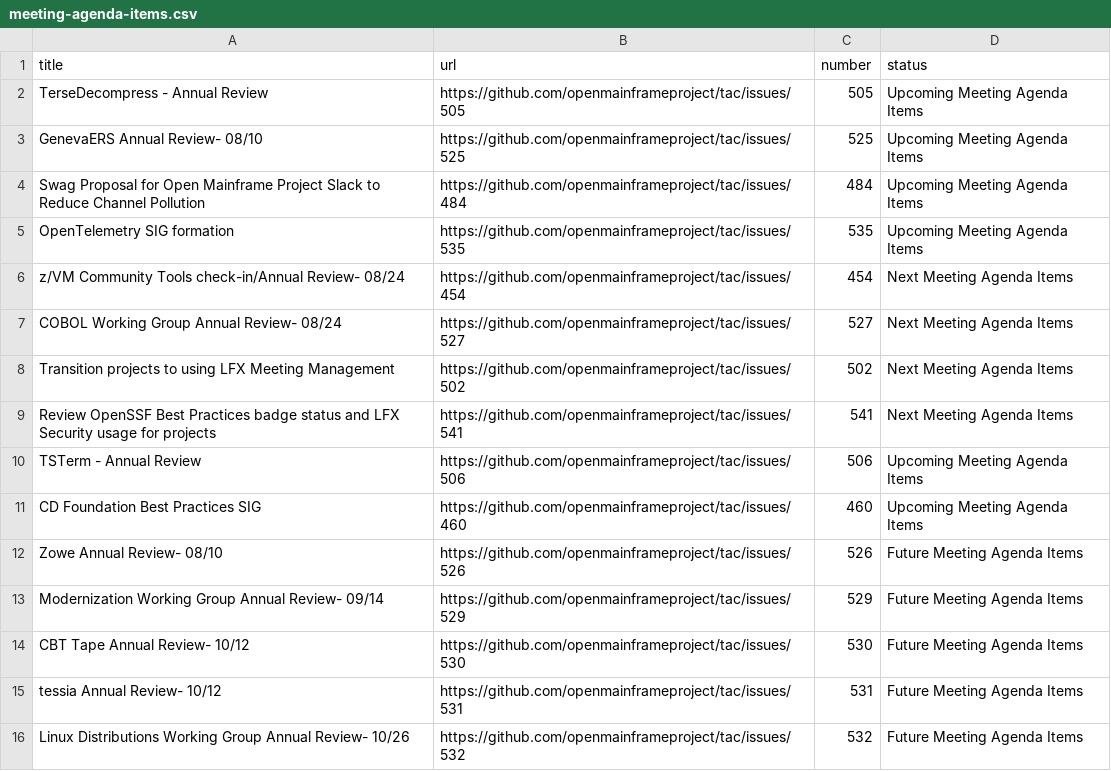
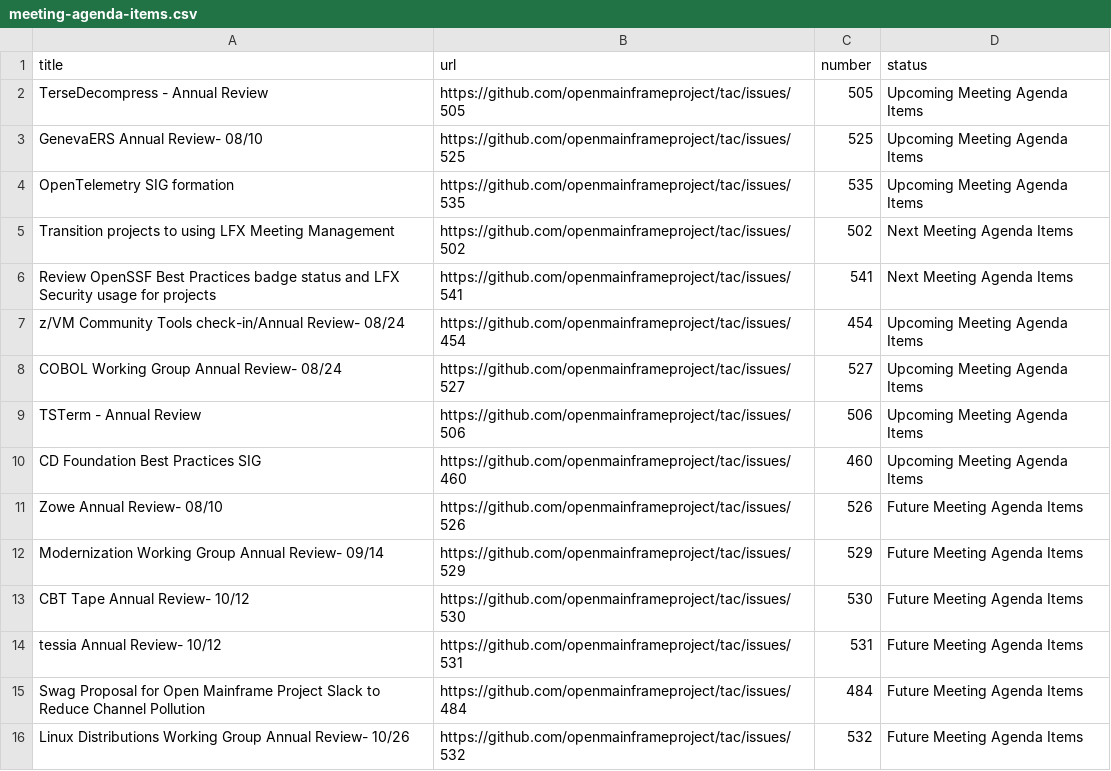
Before and after one commit to openmainframeproject/tac, a CSV file: _data/meeting-agenda-items.csv, drawn as a sheet; removed rows and columns are numbered as before the commit, all else as after; the diff names each change by its address in the sheet, - before the commit and + after, or states it on an @@ line.

Commit message:
Update Data Sources
Signed-off-by: GitHub <noreply@github.com>

```diff
--- a/_data/meeting-agenda-items.csv
+++ b/_data/meeting-agenda-items.csv
-row 4: Swag Proposal for Open Mainframe Project Slack to Reduce Channel Pollution | https://github.com/openmainframeproject/tac/issues/484 | 484 | Upcoming Meeting Agenda Items
-row 6: z/VM Community Tools check-in/Annual Review- 08/24 | https://github.com/openmainframeproject/tac/issues/454 | 454 | Next Meeting Agenda Items
-row 7: COBOL Working Group Annual Review- 08/24 | https://github.com/openmainframeproject/tac/issues/527 | 527 | Next Meeting Agenda Items
+row 7: z/VM Community Tools check-in/Annual Review- 08/24 | https://github.com/openmainframeproject/tac/issues/454 | 454 | Upcoming Meeting Agenda Items
+row 8: COBOL Working Group Annual Review- 08/24 | https://github.com/openmainframeproject/tac/issues/527 | 527 | Upcoming Meeting Agenda Items
+row 15: Swag Proposal for Open Mainframe Project Slack to Reduce Channel Pollution | https://github.com/openmainframeproject/tac/issues/484 | 484 | Future Meeting Agenda Items
```
